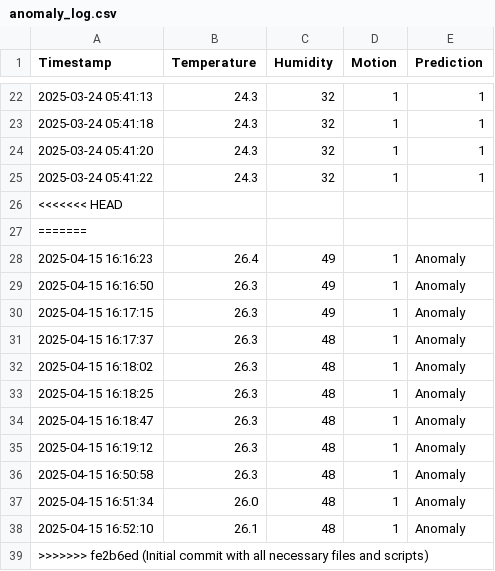
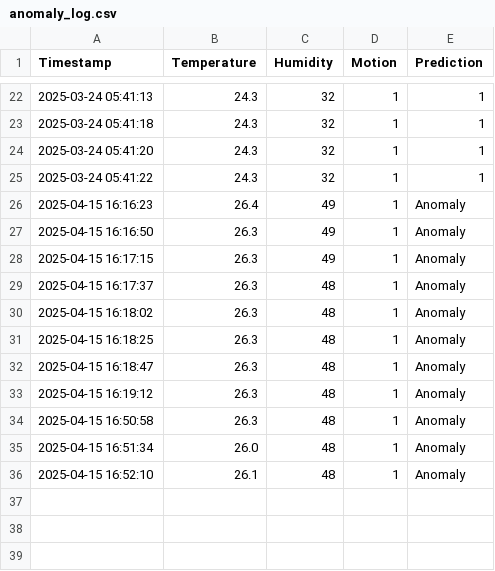
Before and after one commit to AnkitaPimpalkar08/AnomalyDetection_RaspberryPi, a CSV file: data/anomaly_log.csv, drawn as a sheet; only a part is shown, gaps mark what is left out; the diff names each change by its address in the sheet, - before the commit and + after, or states it on an @@ line.

Commit message:
Update anomaly_log.csv

```diff
--- a/data/anomaly_log.csv
+++ b/data/anomaly_log.csv
-row 26: <<<<<<< HEAD
-row 27: =======
-row 39: >>>>>>> fe2b6ed (Initial commit with all necessary files and scripts)
```
